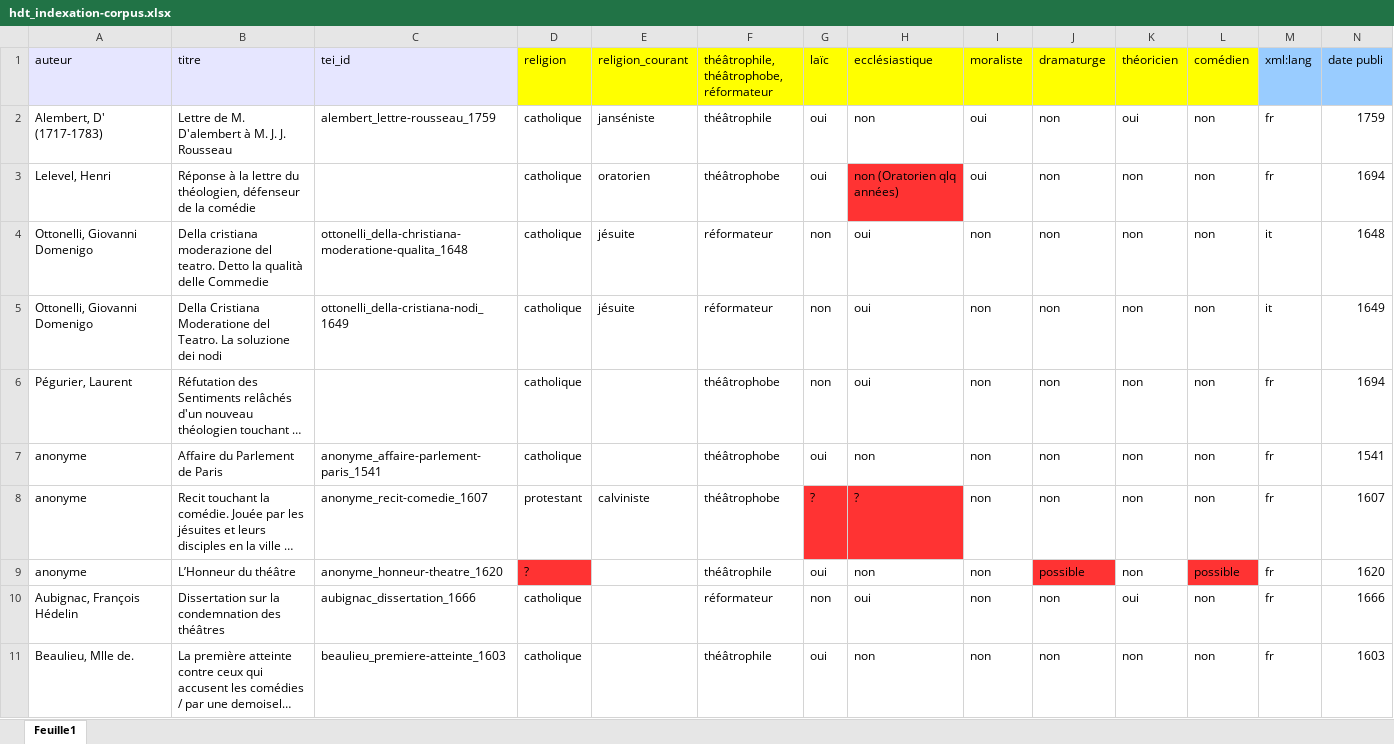
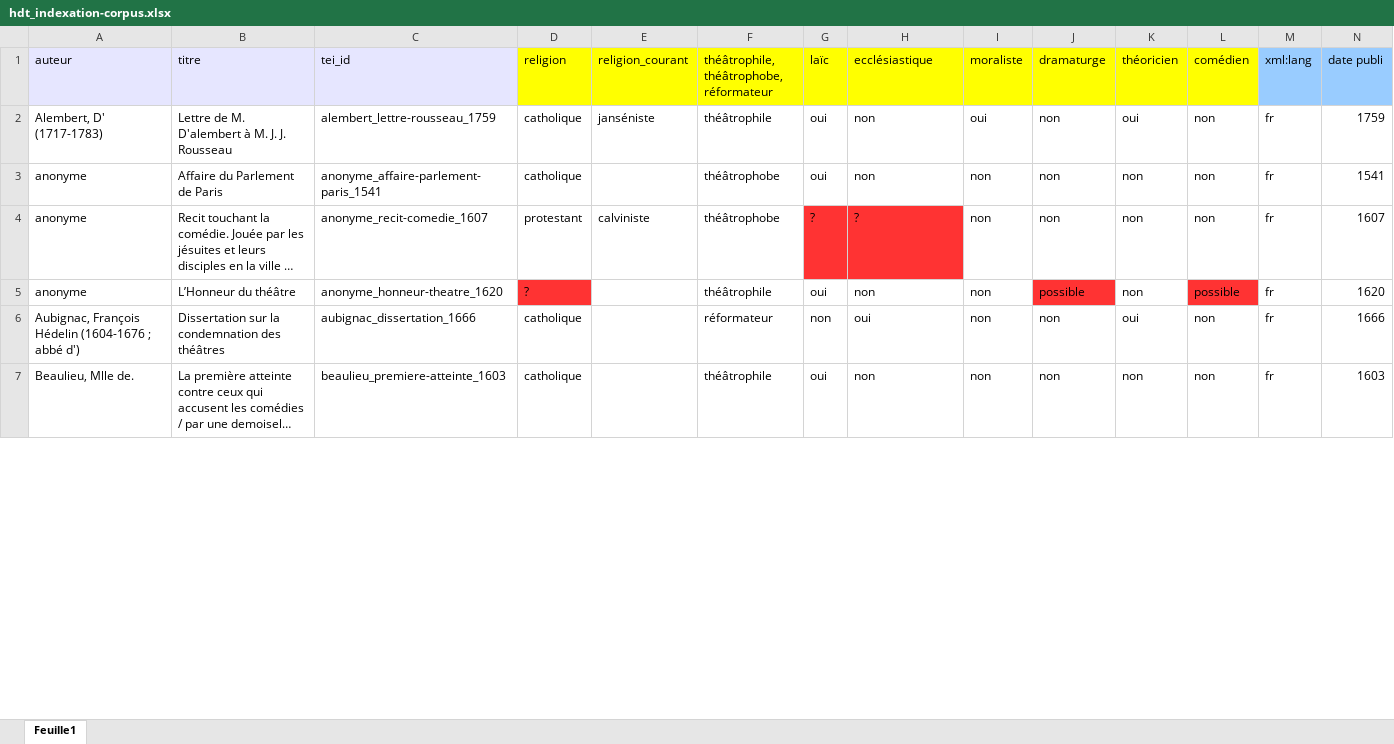
Before and after one commit to OBVIL/haine-theatre, an Excel workbook: semantic/hdt_indexation-corpus.xlsx, sheet Feuille1, drawn as a sheet; only a part is shown; long unchanged cells end in …; values as stored, in another font and other column widths than the file's, no borders; charts and pictures not drawn; removed rows and columns are numbered as before the commit, all else as after; rows hold the shown columns only; the diff covers the shown part only; the diff names each change by its address in the sheet, - before the commit and + after, or states it on an @@ line.

```diff
--- a/semantic/hdt_indexation-corpus.xlsx (sheet Feuille1)
+++ b/semantic/hdt_indexation-corpus.xlsx (sheet Feuille1)
@@ row 3 moved to row 14: Lelevel, Henri @@
-row 4: Ottonelli, Giovanni Domenigo | Della cristiana moderazione del teatro. Detto la qualità delle Commedie | ottonelli_della-christiana-moderatione-qualita_1648 | catholique | jésuite | réformateur | non | oui | non | non | non | non | it | 1648
-row 5: Ottonelli, Giovanni Domenigo | Della Cristiana Moderatione del Teatro. La soluzione dei nodi | ottonelli_della-cristiana-nodi_1649 | catholique | jésuite | réformateur | non | oui | non | non | non | non | it | 1649
@@ row 6 moved to row 21: Pégurier, Laurent @@
-A6 (auteur): Aubignac, François Hédelin
+A6 (auteur): Aubignac, François Hédelin (1604-1676 ; abbé d')
```
Also changed, not shown: 4 added rows, 2 removed rows, 27 edited cells and cell formats elsewhere in this sheet, charts or pictures.
